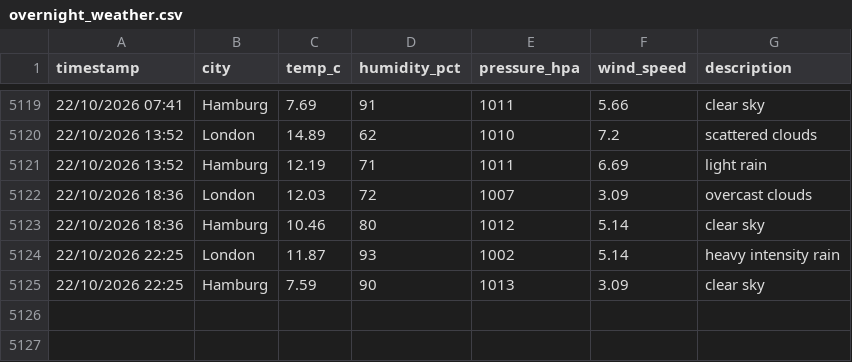
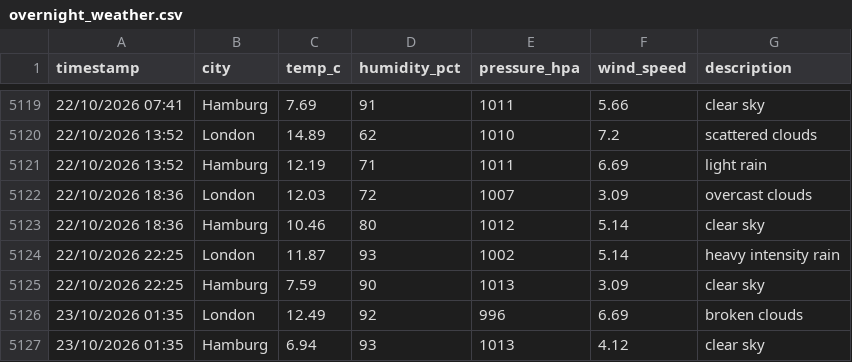
Before and after one commit to vulevu228/WeatherTracker, a CSV file: overnight_weather.csv, drawn as a sheet; only a part is shown, gaps mark what is left out.

Commit message:
update data

```diff
--- a/overnight_weather.csv
+++ b/overnight_weather.csv
@@ -5125 +5125,3 @@ timestamp,city,temp_c,humidity_pct,pressure_hpa,wind_speed,description
 22/10/2026 22:25,Hamburg,7.59,90,1013,3.09,clear sky
+23/10/2026 01:35,London,12.49,92,996,6.69,broken clouds
+23/10/2026 01:35,Hamburg,6.94,93,1013,4.12,clear sky
```
